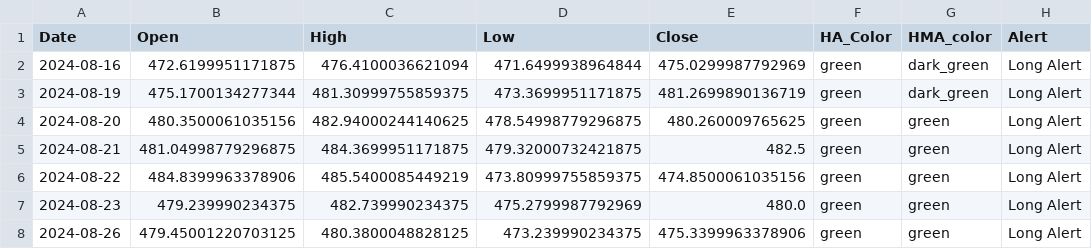
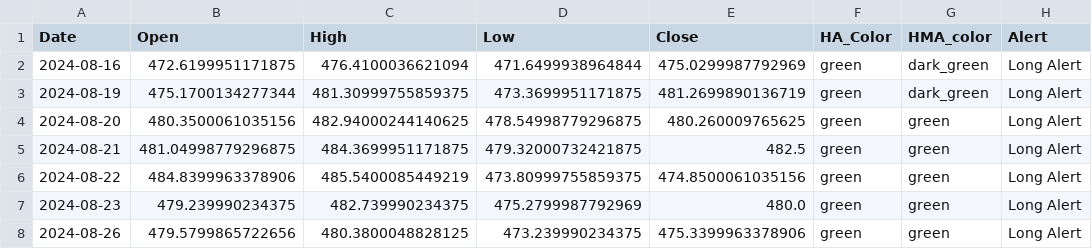
Before and after one commit to rbnyng/trend_alert_HA, a CSV file: last_seven_days.csv, drawn as a sheet; only a part is shown; the diff names each change by its address in the sheet, - before the commit and + after, or states it on an @@ line.

```diff
--- a/last_seven_days.csv
+++ b/last_seven_days.csv
-B8 (Open): 479.45001220703125
+B8 (Open): 479.5799865722656
```
